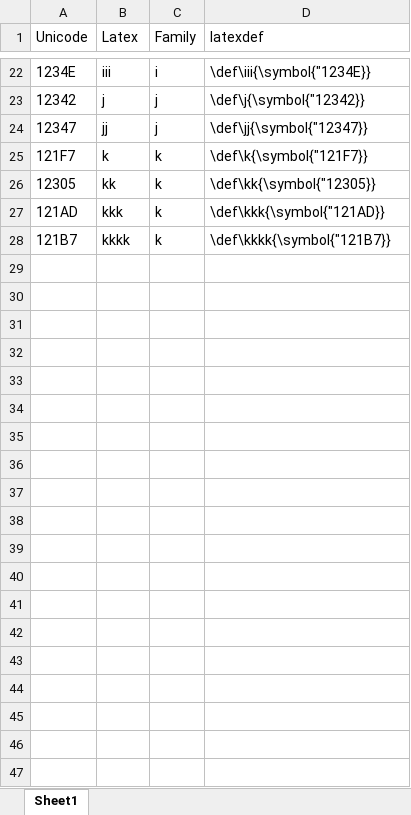
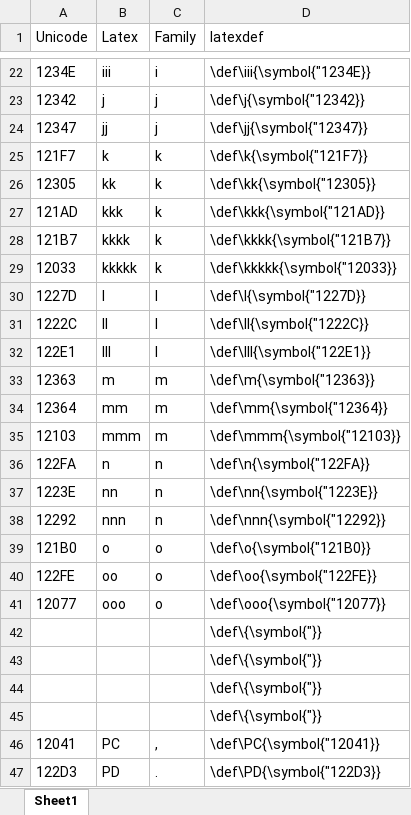
Before and after one commit to DrFraserGovil/HPRPG, an Excel workbook: GameMasterGuide/Languages/akkadian.xlsx, sheet Sheet1, drawn as a sheet; only a part is shown, gaps mark what is left out; values as stored, in another font and other column widths than the file's, no borders; the diff names each change by its address in the sheet, - before the commit and + after, or states it on an @@ line.

Commit message:
Languages added

```diff
--- a/GameMasterGuide/Languages/akkadian.xlsx (sheet Sheet1)
+++ b/GameMasterGuide/Languages/akkadian.xlsx (sheet Sheet1)
+row 29: 12033 | kkkkk | k | \def\kkkkk{\symbol{"12033}}
+row 30: 1227D | l | l | \def\l{\symbol{"1227D}}
+row 31: 1222C | ll | l | \def\ll{\symbol{"1222C}}
+row 32: 122E1 | lll | l | \def\lll{\symbol{"122E1}}
+row 33: 12363 | m | m | \def\m{\symbol{"12363}}
+row 34: 12364 | mm | m | \def\mm{\symbol{"12364}}
+row 35: 12103 | mmm | m | \def\mmm{\symbol{"12103}}
+row 36: 122FA | n | n | \def\n{\symbol{"122FA}}
+row 37: 1223E | nn | n | \def\nn{\symbol{"1223E}}
+row 38: 12292 | nnn | n | \def\nnn{\symbol{"12292}}
+row 39: 121B0 | o | o | \def\o{\symbol{"121B0}}
+row 40: 122FE | oo | o | \def\oo{\symbol{"122FE}}
+row 41: 12077 | ooo | o | \def\ooo{\symbol{"12077}}
+row 42:  |  |  | \def\{\symbol{"}}
+row 43:  |  |  | \def\{\symbol{"}}
+row 44:  |  |  | \def\{\symbol{"}}
+row 45:  |  |  | \def\{\symbol{"}}
+row 46: 12041 | PC | , | \def\PC{\symbol{"12041}}
+row 47: 122D3 | PD | . | \def\PD{\symbol{"122D3}}
```
Also changed, not shown: 2 other files.
